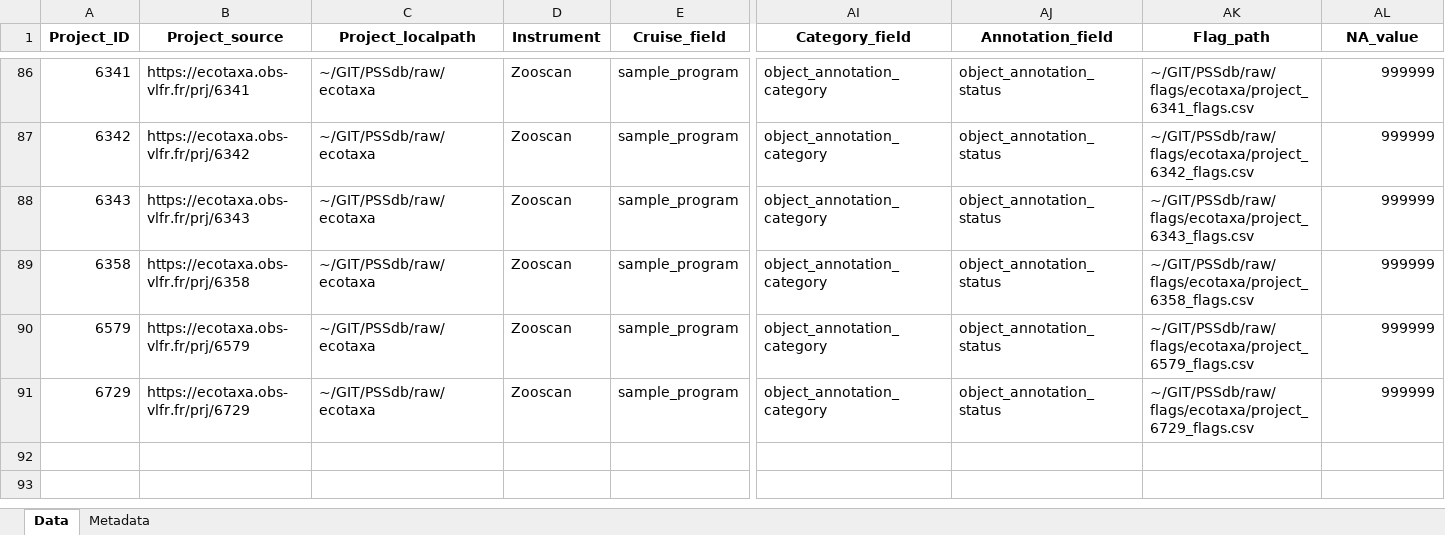
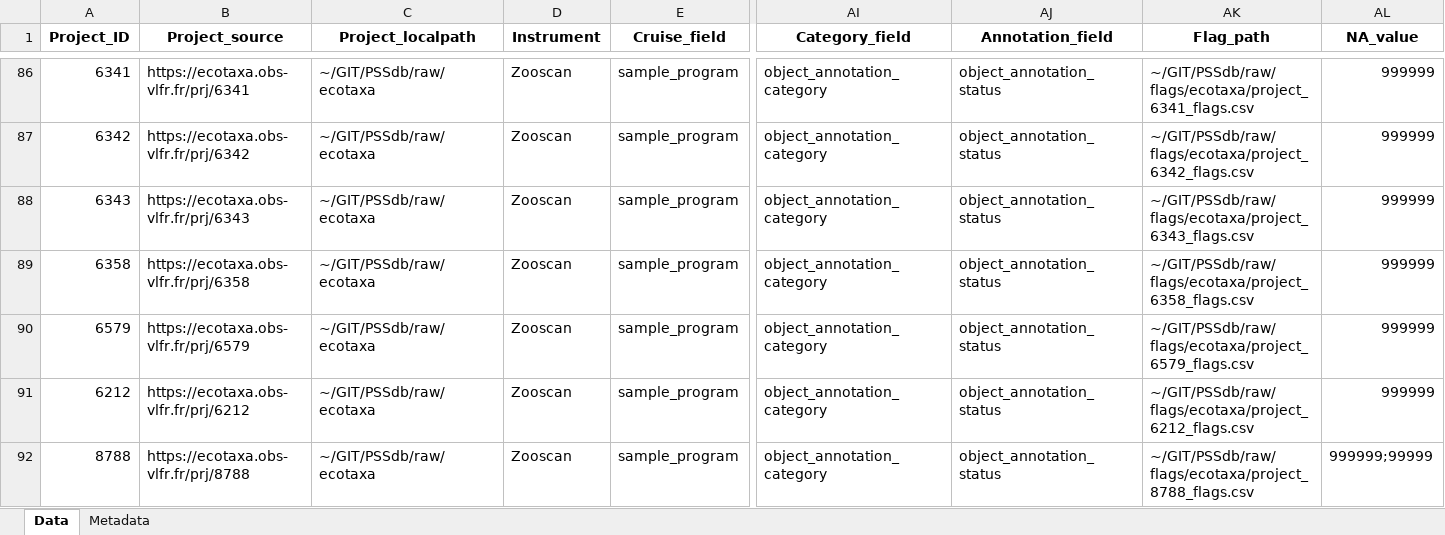
Before and after one commit to jessluo/PSSdb, an Excel workbook: raw/project_Zooscan_standardizer.xlsx, sheet Data, drawn as a sheet; only a part is shown, gaps mark what is left out; values as stored, in another font and other column widths than the file's, no borders; rows hold the shown columns only; the diff names each change by its address in the sheet, - before the commit and + after, or states it on an @@ line.

```diff
--- a/raw/project_Zooscan_standardizer.xlsx (sheet Data)
+++ b/raw/project_Zooscan_standardizer.xlsx (sheet Data)
-A91 (Project_ID): 6729
+A91 (Project_ID): 6212
-B91 (Project_source): https://ecotaxa.obs-vlfr.fr/prj/6729
+B91 (Project_source): https://ecotaxa.obs-vlfr.fr/prj/6212
-AK91 (Flag_path): ~/GIT/PSSdb/raw/flags/ecotaxa/project_6729_flags.csv
+AK91 (Flag_path): ~/GIT/PSSdb/raw/flags/ecotaxa/project_6212_flags.csv
+row 92: 8788 | https://ecotaxa.obs-vlfr.fr/prj/8788 | ~/GIT/PSSdb/raw/ecotaxa | Zooscan | sample_program | object_annotation_category | object_annotation_status | ~/GIT/PSSdb/raw/flags/ecotaxa/project_8788_flags.csv | 999999;99999
```
Also changed, not shown: ancillary/plankton_annotated_taxonomy.xlsx, raw/project_IFCB_standardizer.xlsx, 6 other files.
